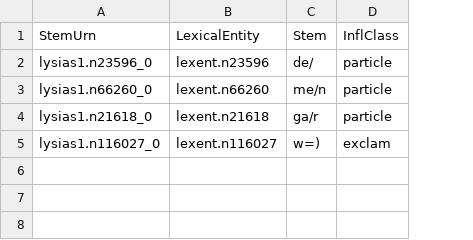
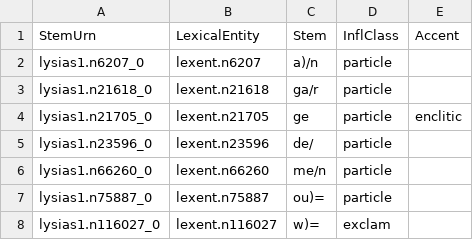
Before and after one commit to neelsmith/greeklang, a CSV file: morphology/sampledata/smyth/stems-csv/indeclinable/other.csv, drawn as a sheet; addresses are those after the commit; the diff names each change by its address in the sheet, - before the commit and + after, or states it on an @@ line.

Commit message:
Add indeclinables from Lysias 1 to test set

```diff
--- a/morphology/sampledata/smyth/stems-csv/indeclinable/other.csv
+++ b/morphology/sampledata/smyth/stems-csv/indeclinable/other.csv
+column E (Accent), empty
+row 2: lysias1.n6207_0 | lexent.n6207 | a)/n | particle
@@ row 4 moved to row 3: lysias1.n21618_0 @@
+row 4: lysias1.n21705_0 | lexent.n21705 | ge | particle | enclitic
+row 7: lysias1.n75887_0 | lexent.n75887 | ou)= | particle
-C8 (Stem): w=)
+C8 (Stem): w)=
```
Also changed, not shown: 2 other files.
